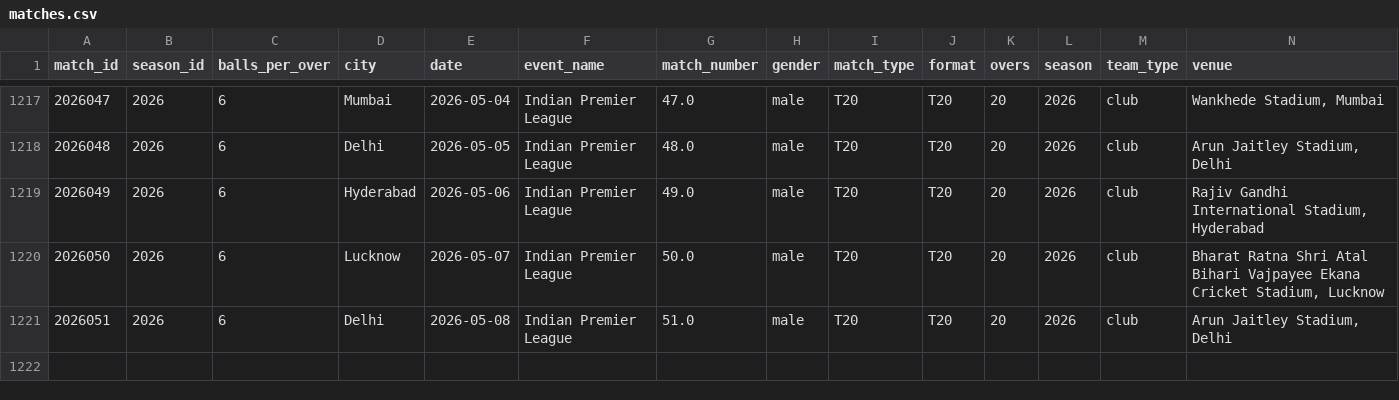
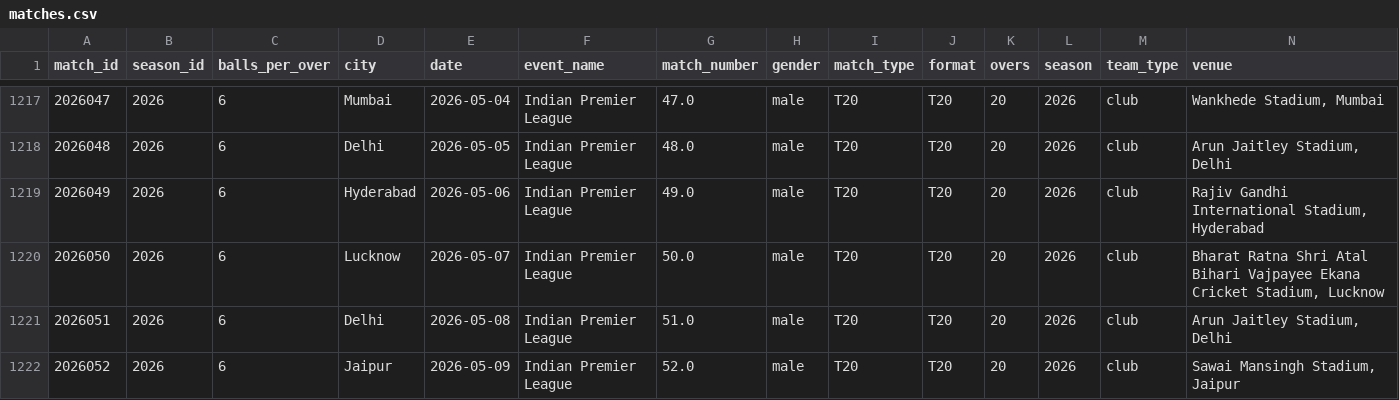
Before and after one commit to saiteja007-mv/IPL-2026-Predictor, a CSV file: Datasets/matches.csv, drawn as a sheet; only a part is shown, gaps mark what is left out; rows hold the shown columns only; the diff names each change by its address in the sheet, - before the commit and + after, or states it on an @@ line.

```diff
--- a/Datasets/matches.csv
+++ b/Datasets/matches.csv
+row 1222: 2026052 | 2026 | 6 | Jaipur | 2026-05-09 | Indian Premier League | 52.0 | male | T20 | T20 | 20 | 2026 | club | Sawai Mansingh Stadium, Jaipur
```
Also changed, not shown: 5 other files.
